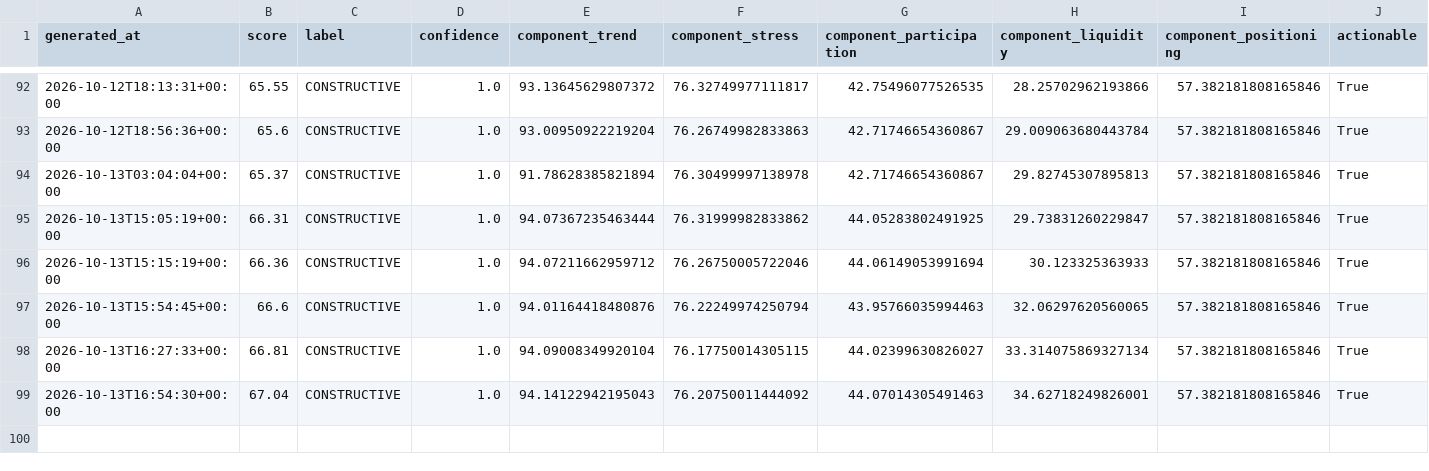
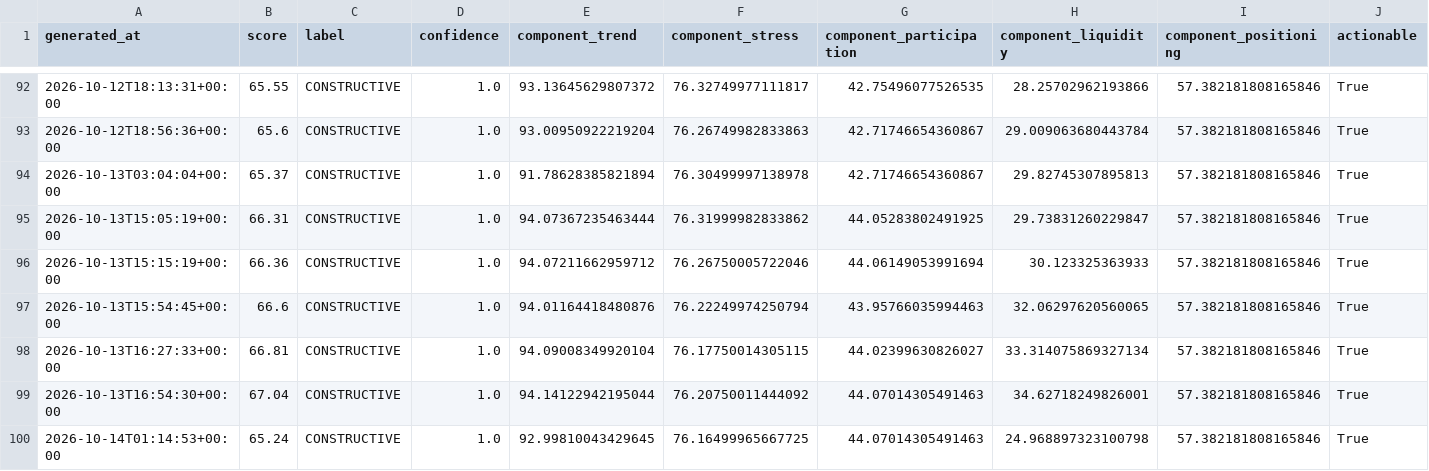
Before and after one commit to singingdog47/nvestment-quant, a CSV file: data/regime/market_regime_history.csv, drawn as a sheet; only a part is shown, gaps mark what is left out; rows hold the shown columns only; the diff names each change by its address in the sheet, - before the commit and + after, or states it on an @@ line.

```diff
--- a/data/regime/market_regime_history.csv
+++ b/data/regime/market_regime_history.csv
-E99 (component_trend): 94.14122942195043
+E99 (component_trend): 94.14122942195044
+row 100: 2026-10-14T01:14:53+00:00 | 65.24 | CONSTRUCTIVE | 1.0 | 92.99810043429645 | 76.16499965667725 | 44.07014305491463 | 24.968897323100798 | 57.382181808165846 | True
```
Also changed, not shown: data/intelligence/company_events_latest.csv, data/intelligence/company_snapshot_latest.csv, 32 other files.
